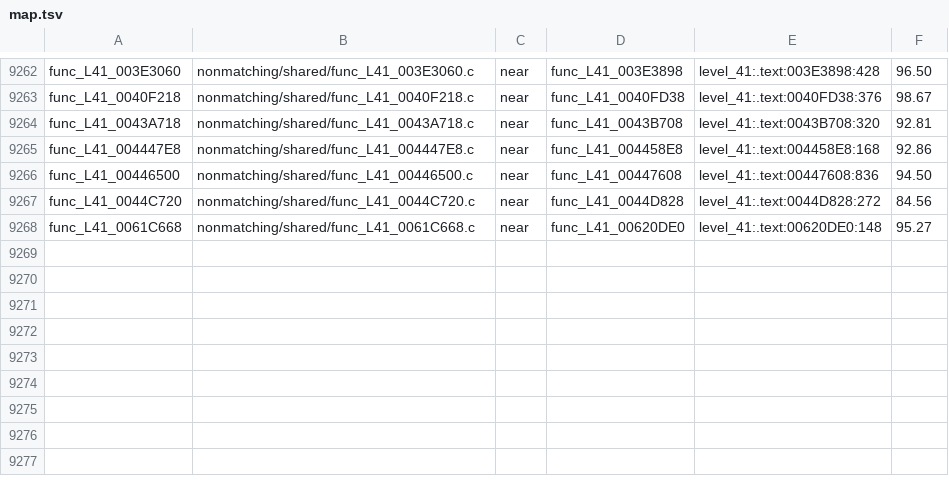
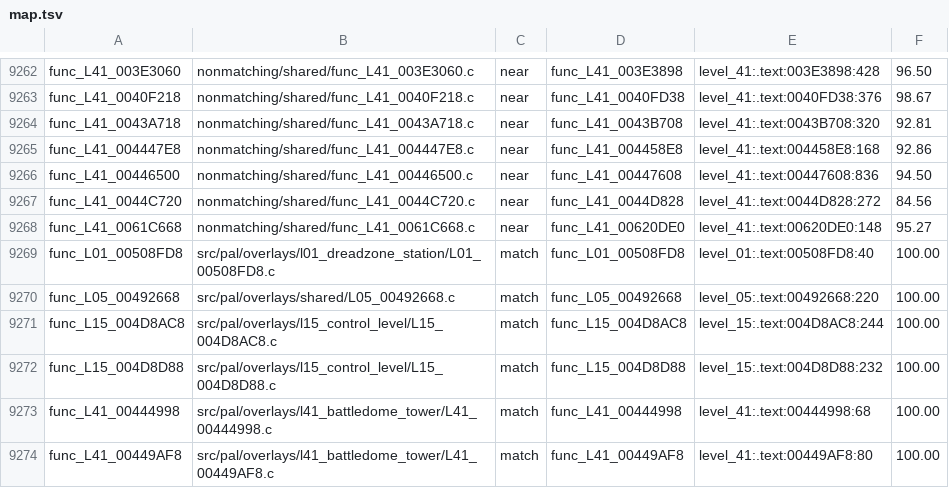
Before and after one commit to OpenRAC/rac4-decomp, a TSV file: config/pal/map.tsv, drawn as a sheet; only a part is shown, gaps mark what is left out; the diff names each change by its address in the sheet, - before the commit and + after, or states it on an @@ line.

Commit message:
Match six PAL overlay functions

```diff
--- a/config/pal/map.tsv
+++ b/config/pal/map.tsv
+row 9269: func_L01_00508FD8 | src/pal/overlays/l01_dreadzone_station/L01_00508FD8.c | match | func_L01_00508FD8 | level_01:.text:00508FD8:40 | 100.00
+row 9270: func_L05_00492668 | src/pal/overlays/shared/L05_00492668.c | match | func_L05_00492668 | level_05:.text:00492668:220 | 100.00
+row 9271: func_L15_004D8AC8 | src/pal/overlays/l15_control_level/L15_004D8AC8.c | match | func_L15_004D8AC8 | level_15:.text:004D8AC8:244 | 100.00
+row 9272: func_L15_004D8D88 | src/pal/overlays/l15_control_level/L15_004D8D88.c | match | func_L15_004D8D88 | level_15:.text:004D8D88:232 | 100.00
+row 9273: func_L41_00444998 | src/pal/overlays/l41_battledome_tower/L41_00444998.c | match | func_L41_00444998 | level_41:.text:00444998:68 | 100.00
+row 9274: func_L41_00449AF8 | src/pal/overlays/l41_battledome_tower/L41_00449AF8.c | match | func_L41_00449AF8 | level_41:.text:00449AF8:80 | 100.00
```
Also changed, not shown: config/us/map.tsv, 7 other files.
